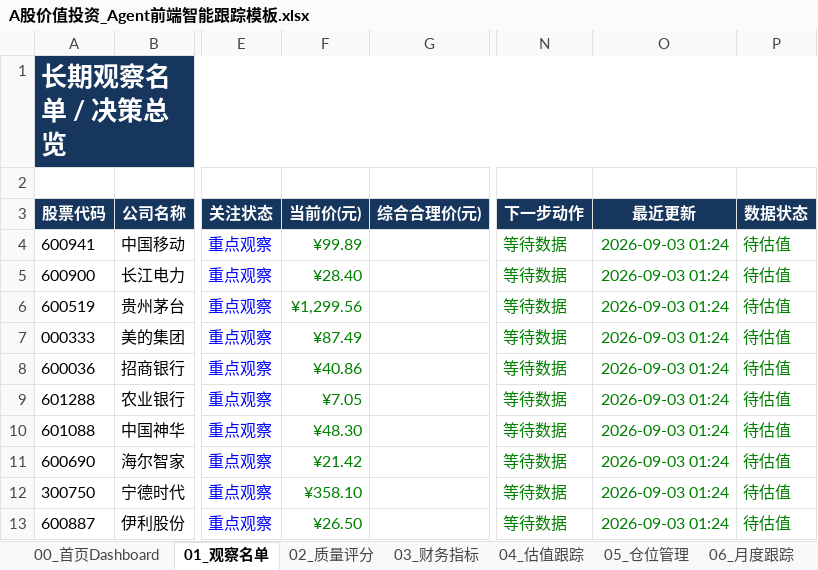
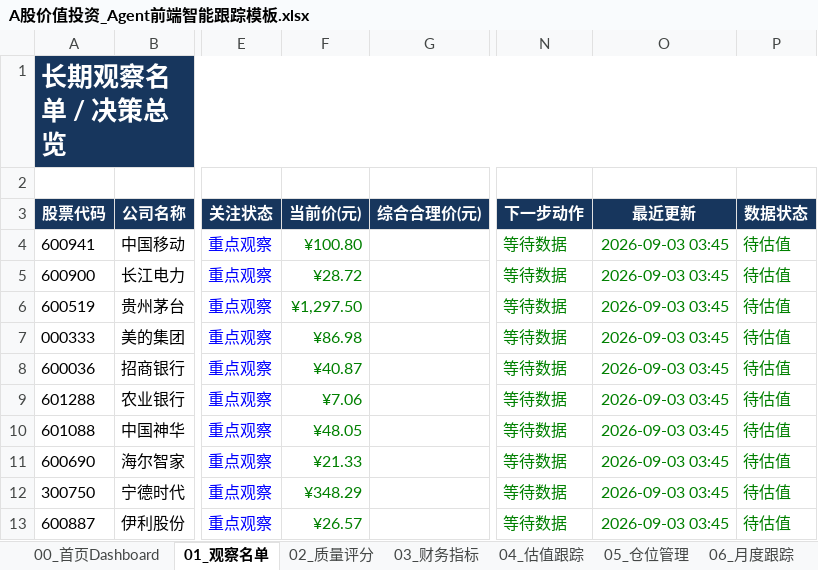
Before and after one commit to MingMingLiu0112/value-investment, an Excel workbook: A股价值投资_Agent前端智能跟踪模板.xlsx, sheet 01_观察名单, drawn as a sheet; only a part is shown, gaps mark what is left out; values as stored, in another font and other column widths than the file's, no borders; conditional formats not drawn; the diff names each change by its address in the sheet, - before the commit and + after, or states it on an @@ line.

```diff
--- a/A股价值投资_Agent前端智能跟踪模板.xlsx (sheet 01_观察名单)
+++ b/A股价值投资_Agent前端智能跟踪模板.xlsx (sheet 01_观察名单)
-F4 (当前价(元)): ¥99.89
+F4 (当前价(元)): ¥100.80
-O4:O13 (最近更新): 2026-09-03 01:24
+O4:O13 (最近更新): 2026-09-03 03:45
-F5 (当前价(元)): ¥28.40
+F5 (当前价(元)): ¥28.72
-F6 (当前价(元)): ¥1,299.56
+F6 (当前价(元)): ¥1,297.50
-F7 (当前价(元)): ¥87.49
+F7 (当前价(元)): ¥86.98
-F8 (当前价(元)): ¥40.86
+F8 (当前价(元)): ¥40.87
-F9 (当前价(元)): ¥7.05
+F9 (当前价(元)): ¥7.06
-F10 (当前价(元)): ¥48.30
+F10 (当前价(元)): ¥48.05
-F11 (当前价(元)): ¥21.42
+F11 (当前价(元)): ¥21.33
-F12 (当前价(元)): ¥358.10
+F12 (当前价(元)): ¥348.29
-F13 (当前价(元)): ¥26.50
+F13 (当前价(元)): ¥26.57
```
Also changed, not shown: sheet 11_数据源审计, sheet 04_估值跟踪, sheet 03_财务指标, sheet 05_仓位管理, sheet 00_首页Dashboard, charts or pictures, 4 other files.
